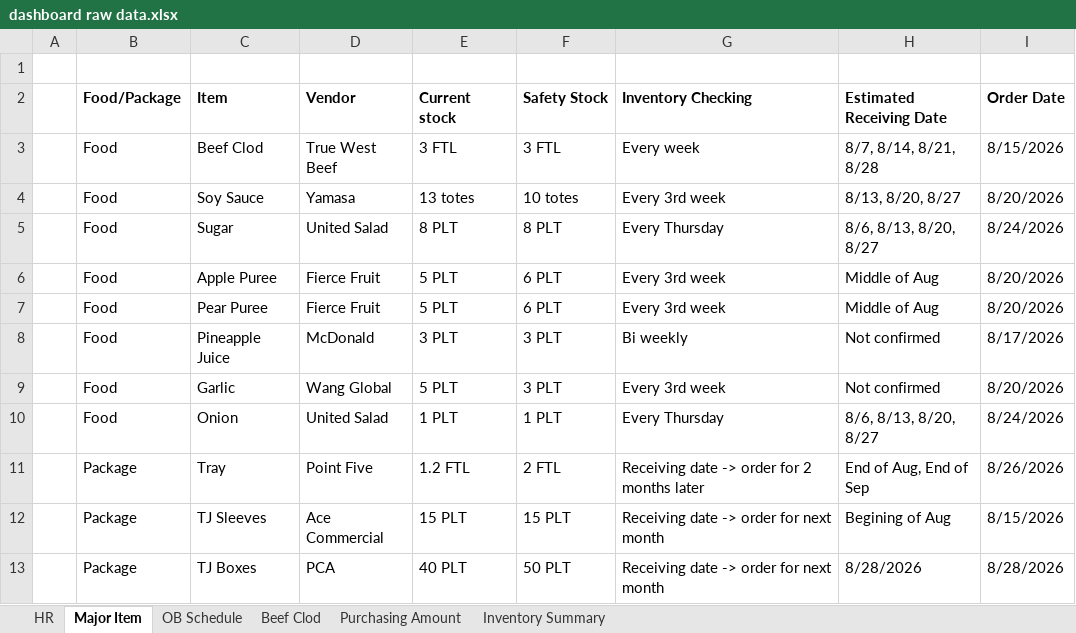
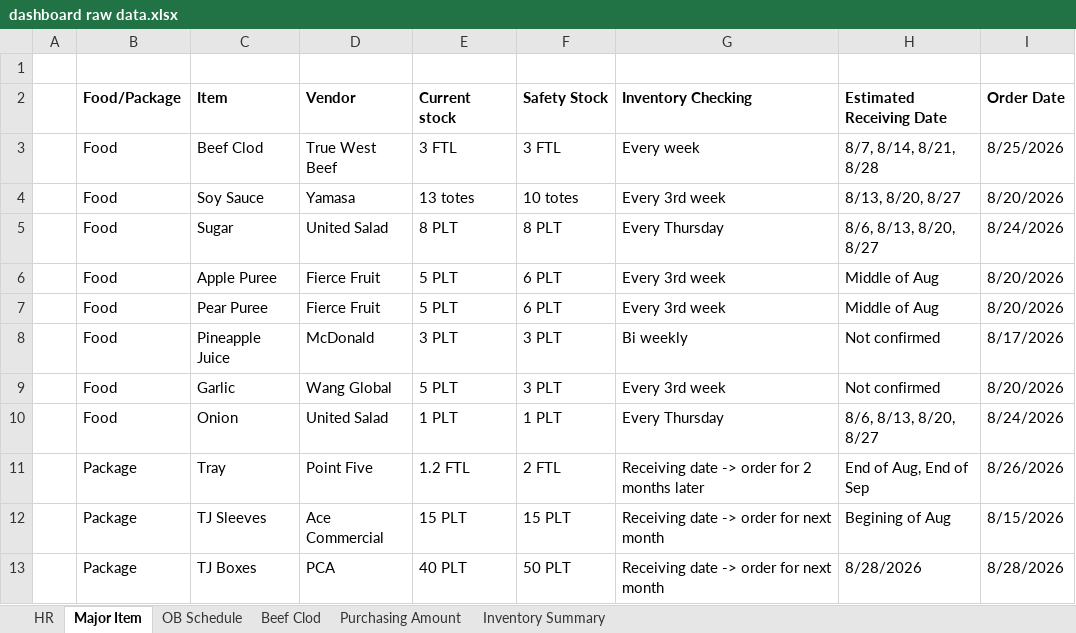
Before and after one commit to MJ-1965/PSR-Dashboard, an Excel workbook: dashboard raw data.xlsx, sheet Major Item, drawn as a sheet; values as stored, in another font and other column widths than the file's, no borders; the diff names each change by its address in the sheet, - before the commit and + after, or states it on an @@ line.

```diff
--- a/dashboard raw data.xlsx (sheet Major Item)
+++ b/dashboard raw data.xlsx (sheet Major Item)
-I3 (Order Date): 8/15/2026
+I3 (Order Date): 8/25/2026
```
Also changed, not shown: sheet Beef Clod, sheet OB Schedule.
